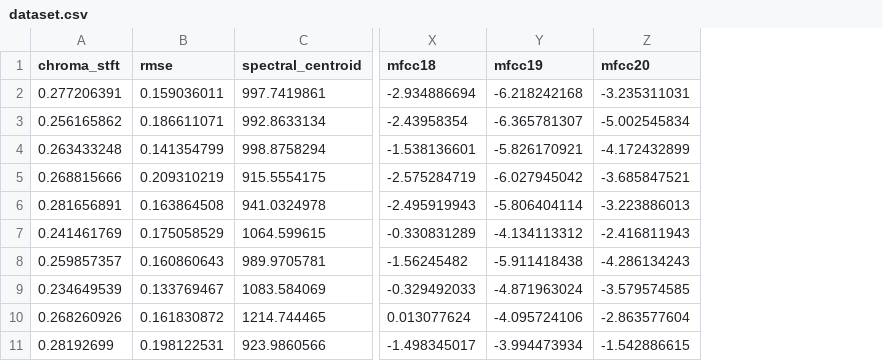
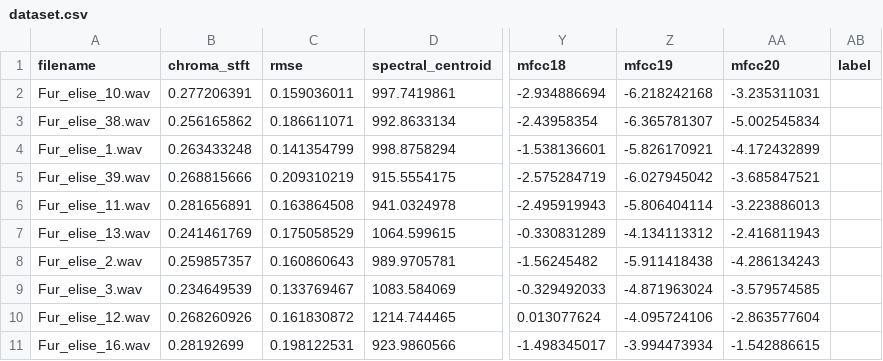
Before and after one commit to CastilloObregon/song_rating, a CSV file: dataset.csv, drawn as a sheet; only a part is shown, gaps mark what is left out; the diff names each change by its address in the sheet, - before the commit and + after, or states it on an @@ line.

```diff
--- a/dataset.csv
+++ b/dataset.csv
+column A (filename), rows 2-11: Fur_elise_10.wav | Fur_elise_38.wav | Fur_elise_1.wav | Fur_elise_39.wav | Fur_elise_11.wav | Fur_elise_13.wav | Fur_elise_2.wav | Fur_elise_3.wav | Fur_elise_12.wav | Fur_elise_16.wav
+column AB (label), empty
```
Also changed, not shown: 2 other files.
